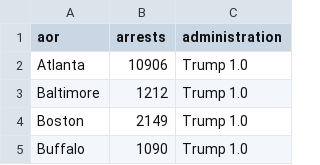
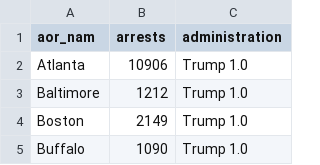
Before and after one commit to hannahjliu/hannahjliu.github.io, a CSV file: data/aordf.csv, drawn as a sheet; only a part is shown.

Commit message:
Add files via upload

```diff
--- a/data/aordf.csv
+++ b/data/aordf.csv
@@ -1,2 +1,2 @@
-aor,arrests,administration
+aor_nam,arrests,administration
 Atlanta,10906,Trump 1.0
```
